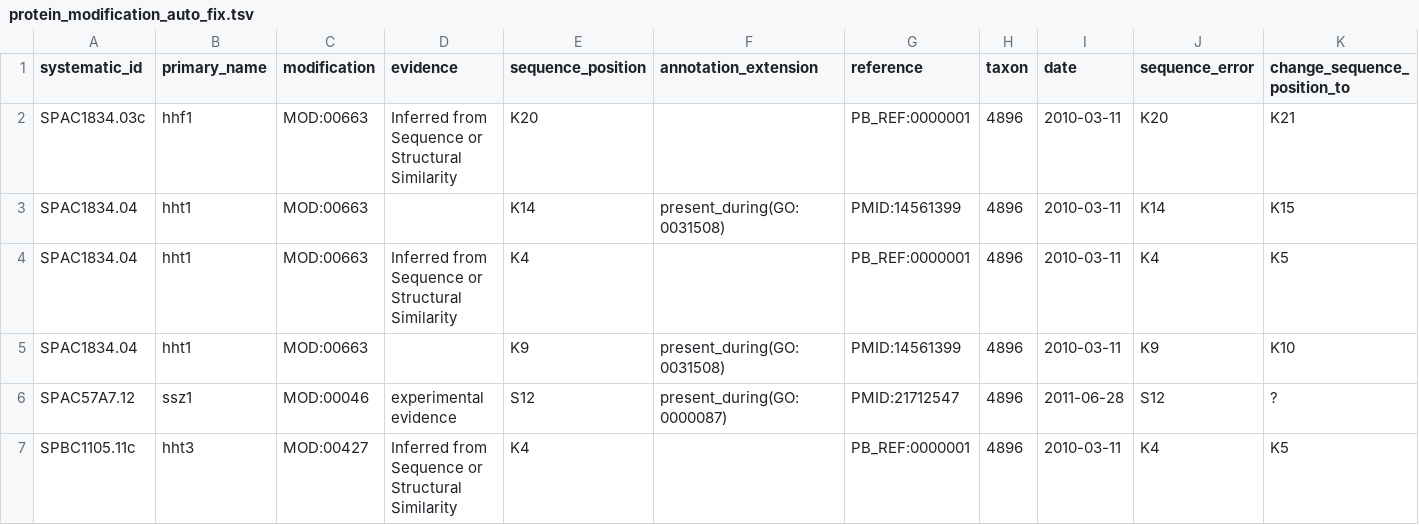
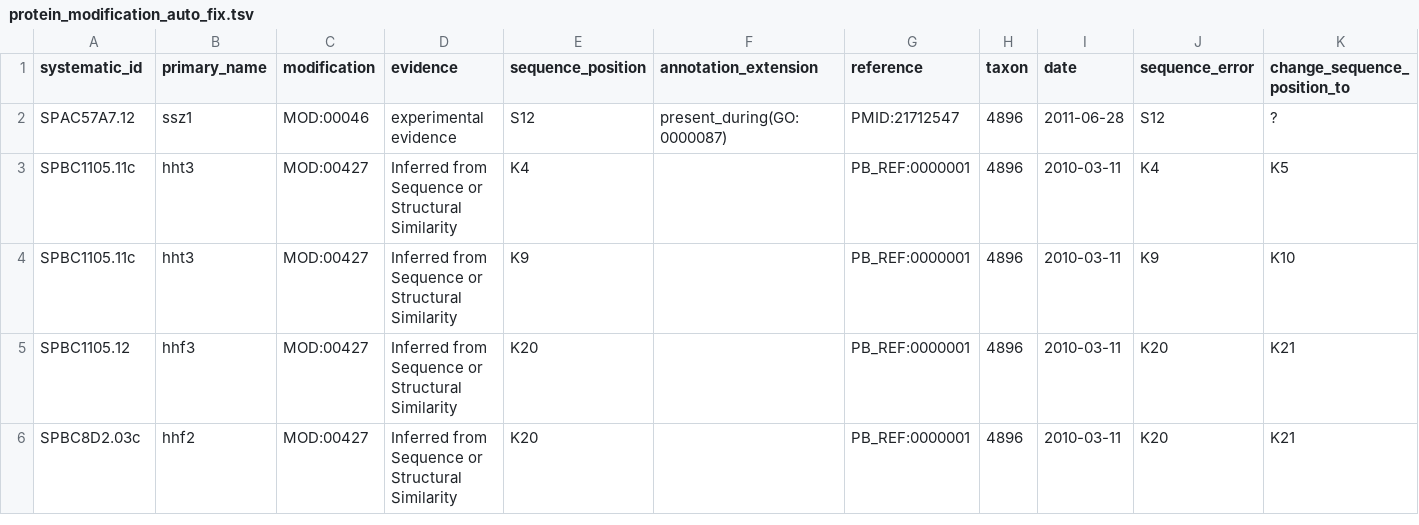
Before and after one commit to pombase/allele_qc, a TSV file: results/protein_modification_auto_fix.tsv, drawn as a sheet; only a part is shown; the shorter side is filled out with more unchanged rows; rows hold the shown columns only; the diff names each change by its address in the sheet, - before the commit and + after, or states it on an @@ line.

```diff
--- a/results/protein_modification_auto_fix.tsv
+++ b/results/protein_modification_auto_fix.tsv
-row 2: SPAC1834.03c | hhf1 | MOD:00663 | Inferred from Sequence or Structural Similarity | K20 |  | PB_REF:0000001 | 4896 | 2010-03-11 | K20 | K21
-row 3: SPAC1834.04 | hht1 | MOD:00663 |  | K14 | present_during(GO:0031508) | PMID:14561399 | 4896 | 2010-03-11 | K14 | K15
-row 4: SPAC1834.04 | hht1 | MOD:00663 | Inferred from Sequence or Structural Similarity | K4 |  | PB_REF:0000001 | 4896 | 2010-03-11 | K4 | K5
-row 5: SPAC1834.04 | hht1 | MOD:00663 |  | K9 | present_during(GO:0031508) | PMID:14561399 | 4896 | 2010-03-11 | K9 | K10
```
Also changed, not shown: results/allele_auto_fix.tsv, results/allele_cannot_fix_other_errors.tsv, 5 other files.
